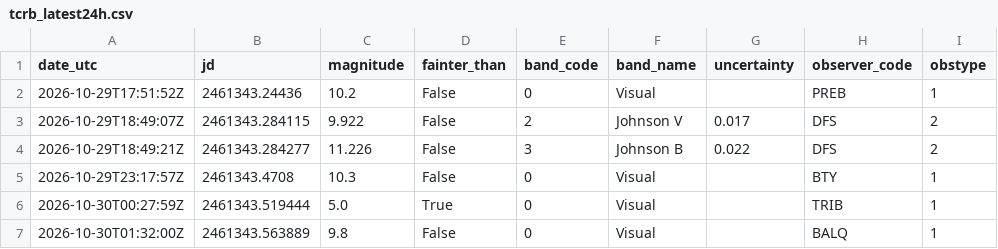
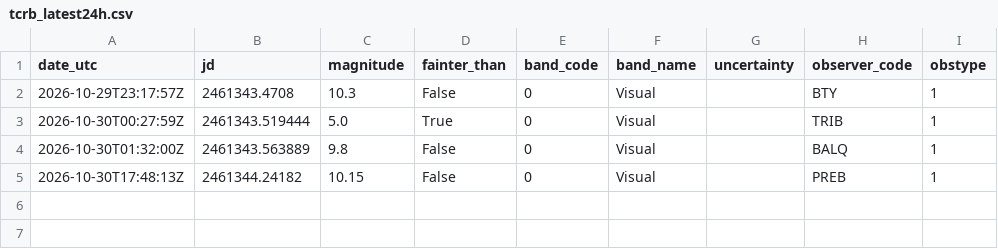
Before and after one commit to thg4web/vso, a CSV file: static/exports/tcrb_latest24h.csv, drawn as a sheet; removed rows and columns are numbered as before the commit, all else as after; the diff names each change by its address in the sheet, - before the commit and + after, or states it on an @@ line.

Commit message:
Data refresh: 2026-10-30T22:13:24Z

```diff
--- a/static/exports/tcrb_latest24h.csv
+++ b/static/exports/tcrb_latest24h.csv
-row 2: 2026-10-29T17:51:52Z | 2461343.24436 | 10.2 | False | 0 | Visual |  | PREB | 1
-row 3: 2026-10-29T18:49:07Z | 2461343.284115 | 9.922 | False | 2 | Johnson V | 0.017 | DFS | 2
-row 4: 2026-10-29T18:49:21Z | 2461343.284277 | 11.226 | False | 3 | Johnson B | 0.022 | DFS | 2
+row 5: 2026-10-30T17:48:13Z | 2461344.24182 | 10.15 | False | 0 | Visual |  | PREB | 1
```
Also changed, not shown: 2 other files.
